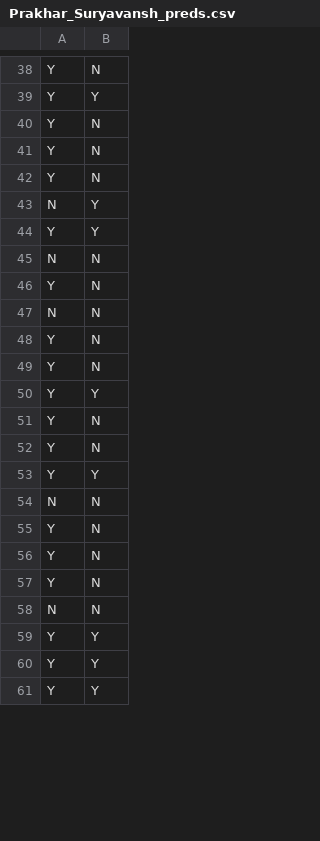
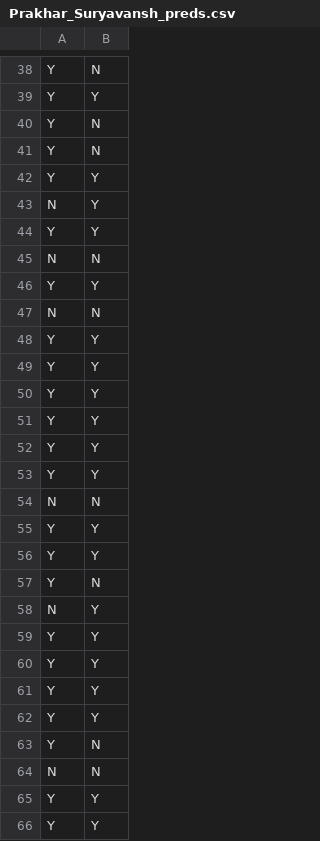
Before and after one commit to PS-41/Machine-Learning-Assignment2-Tree-based-Models, a CSV file: submission/Prakhar_Suryavansh_HW2/predictions/Prakhar_Suryavansh_preds.csv (was predictions/Prakhar_Suryavansh_preds.csv), drawn as a sheet; only a part is shown, gaps mark what is left out; the shorter side is filled out with more unchanged rows; the diff covers the shown part only.

```diff
--- a/predictions/Prakhar_Suryavansh_preds.csv
+++ b/submission/Prakhar_Suryavansh_HW2/predictions/Prakhar_Suryavansh_preds.csv
@@ -41,2 +41,17 @@ Y,N
 Y,N
+Y,Y
+N,Y
+Y,Y
+N,N
+Y,Y
+N,N
+Y,Y
+Y,Y
+Y,Y
+Y,Y
+Y,Y
+Y,Y
+N,N
+Y,Y
+Y,Y
 Y,N
@@ -44,14 +59,5 @@ N,Y
 Y,Y
-N,N
-Y,N
-N,N
-Y,N
-Y,N
 Y,Y
-Y,N
-Y,N
 Y,Y
-N,N
-Y,N
-Y,N
+Y,Y
 Y,N
```
Also changed, not shown: 17 added rows, 23 removed rows and 2 moved rows elsewhere in this file, 12 other files.
